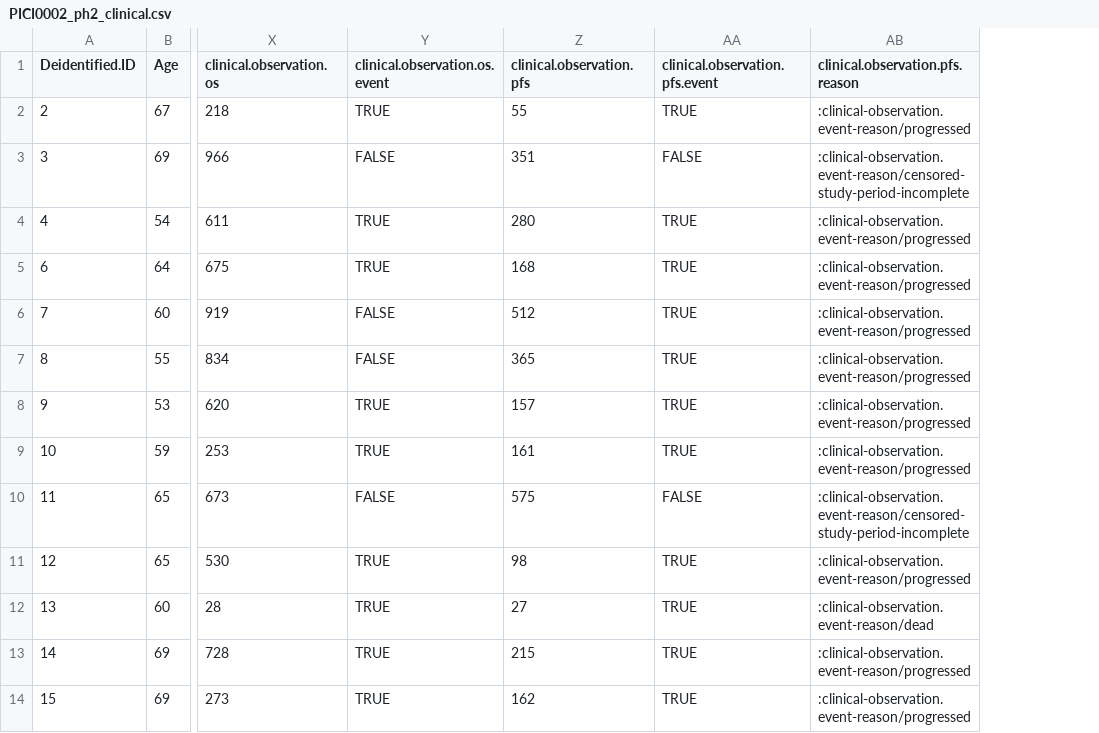
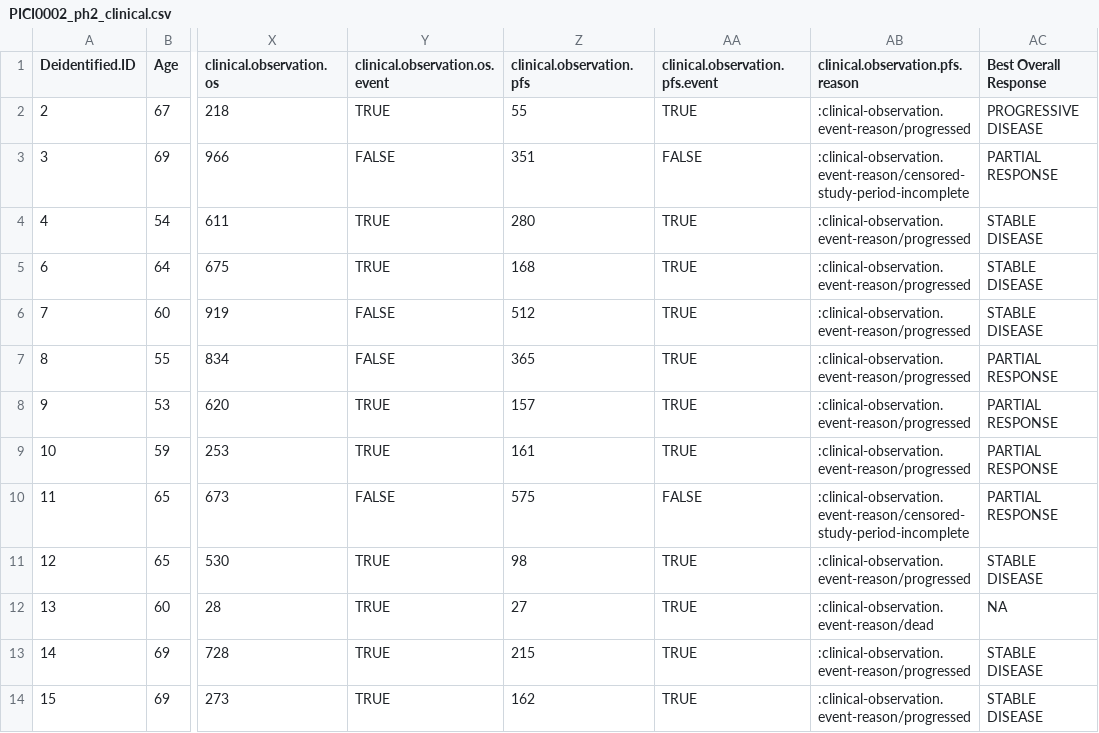
Before and after one commit to ParkerICI/prince-trial-data, a CSV file: Clinical/PICI0002_ph2_clinical.csv, drawn as a sheet; only a part is shown, gaps mark what is left out; the diff names each change by its address in the sheet, - before the commit and + after, or states it on an @@ line.

Commit message:
Add BOR
Added best overall response to clinical dataset

```diff
--- a/Clinical/PICI0002_ph2_clinical.csv
+++ b/Clinical/PICI0002_ph2_clinical.csv
+column AC (Best Overall Response), rows 2-14: PROGRESSIVE DISEASE | PARTIAL RESPONSE | STABLE DISEASE | STABLE DISEASE | STABLE DISEASE | PARTIAL RESPONSE | PARTIAL RESPONSE | PARTIAL RESPONSE | PARTIAL RESPONSE | STABLE DISEASE | NA | STABLE DISEASE | STABLE DISEASE
```
Also changed, not shown: 1 other file.
